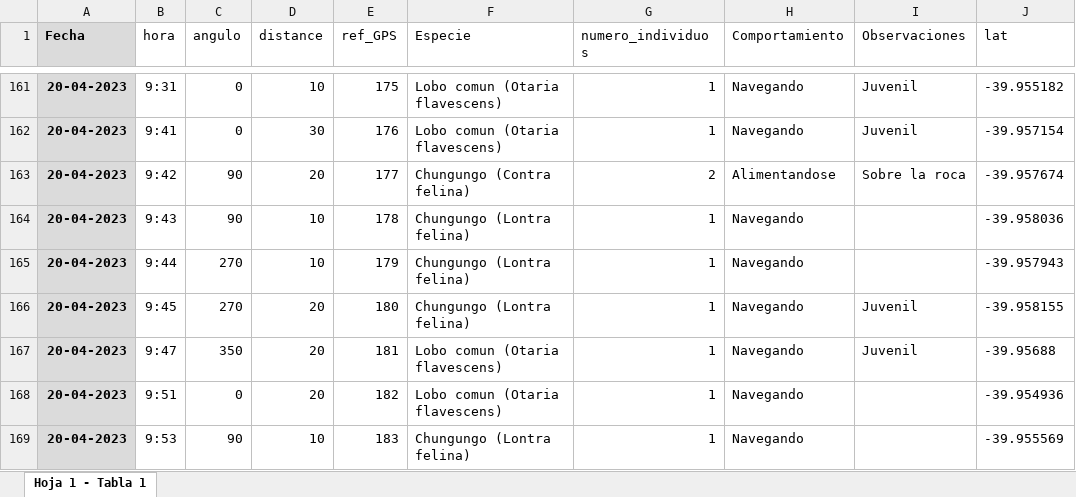
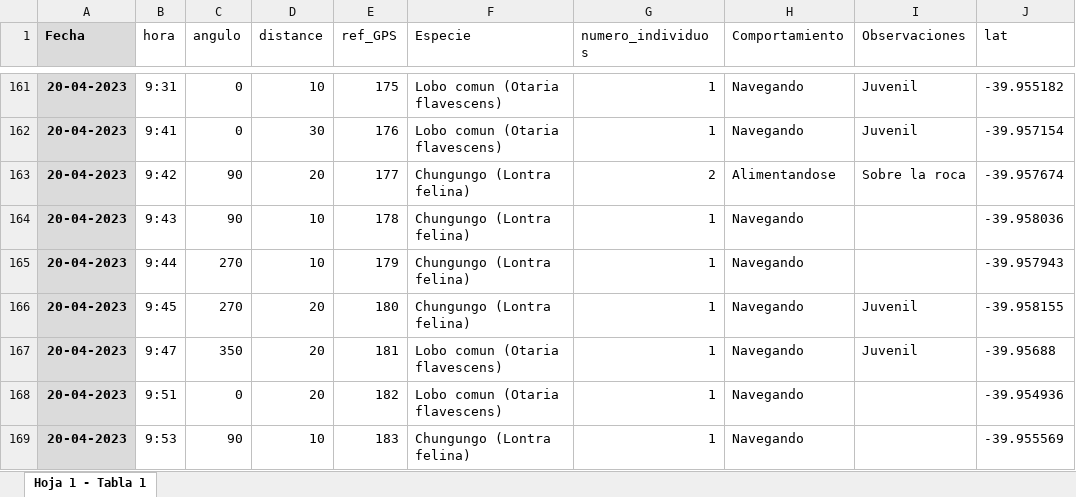
Before and after one commit to pipesalas/avistamiento_ballenas, an Excel workbook: data/datos_avistamientos.xlsx, sheet Hoja 1 - Tabla 1, drawn as a sheet; only a part is shown, gaps mark what is left out; values as stored, in another font and other column widths than the file's, no borders; the diff covers the shown part only; the diff names each change by its address in the sheet, - before the commit and + after, or states it on an @@ line.

```diff
--- a/data/datos_avistamientos.xlsx (sheet Hoja 1 - Tabla 1)
+++ b/data/datos_avistamientos.xlsx (sheet Hoja 1 - Tabla 1)
-F163 (Especie): Chungungo (Contra felina)
+F163 (Especie): Chungungo (Lontra felina)
```
Also changed, not shown: 13 edited cells elsewhere in this sheet, 2 other files.
